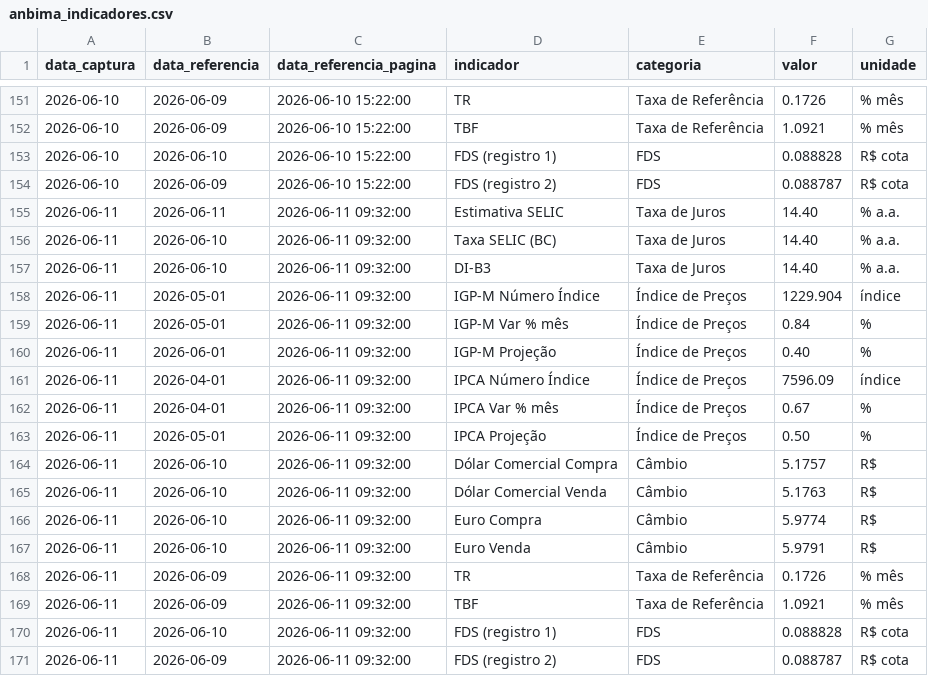
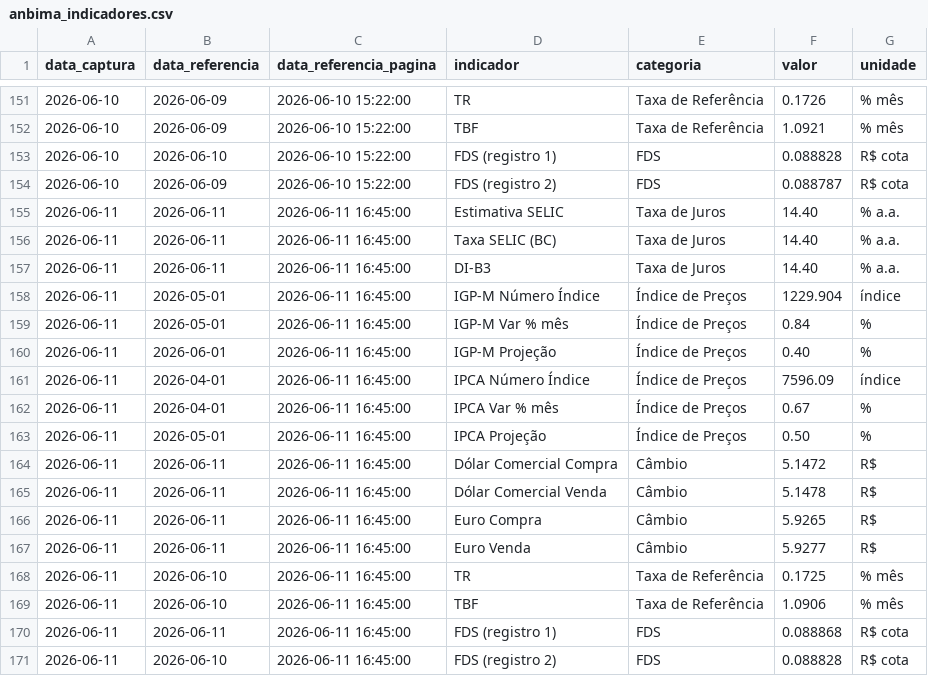
Before and after one commit to PulseDataLabs/PulseFlat, a CSV file: data/anbima_indicadores.csv, drawn as a sheet; only a part is shown, gaps mark what is left out.

```diff
--- a/data/anbima_indicadores.csv
+++ b/data/anbima_indicadores.csv
@@ -154,18 +154,18 @@ data_captura,data_referencia,data_referencia_pagina,indicador,categoria,valor,un
 2026-06-10,2026-06-09,2026-06-10 15:22:00,FDS (registro 2),FDS,0.088787,R$ cota
-2026-06-11,2026-06-11,2026-06-11 09:32:00,Estimativa SELIC,Taxa de Juros,14.40,% a.a.
-2026-06-11,2026-06-10,2026-06-11 09:32:00,Taxa SELIC (BC),Taxa de Juros,14.40,% a.a.
-2026-06-11,2026-06-10,2026-06-11 09:32:00,DI-B3,Taxa de Juros,14.40,% a.a.
-2026-06-11,2026-05-01,2026-06-11 09:32:00,IGP-M Número Índice,Índice de Preços,1229.904,índice
-2026-06-11,2026-05-01,2026-06-11 09:32:00,IGP-M Var % mês,Índice de Preços,0.84,%
-2026-06-11,2026-06-01,2026-06-11 09:32:00,IGP-M Projeção,Índice de Preços,0.40,%
-2026-06-11,2026-04-01,2026-06-11 09:32:00,IPCA Número Índice,Índice de Preços,7596.09,índice
-2026-06-11,2026-04-01,2026-06-11 09:32:00,IPCA Var % mês,Índice de Preços,0.67,%
-2026-06-11,2026-05-01,2026-06-11 09:32:00,IPCA Projeção,Índice de Preços,0.50,%
-2026-06-11,2026-06-10,2026-06-11 09:32:00,Dólar Comercial Compra,Câmbio,5.1757,R$
-2026-06-11,2026-06-10,2026-06-11 09:32:00,Dólar Comercial Venda,Câmbio,5.1763,R$
-2026-06-11,2026-06-10,2026-06-11 09:32:00,Euro Compra,Câmbio,5.9774,R$
-2026-06-11,2026-06-10,2026-06-11 09:32:00,Euro Venda,Câmbio,5.9791,R$
-2026-06-11,2026-06-09,2026-06-11 09:32:00,TR,Taxa de Referência,0.1726,% mês
-2026-06-11,2026-06-09,2026-06-11 09:32:00,TBF,Taxa de Referência,1.0921,% mês
-2026-06-11,2026-06-10,2026-06-11 09:32:00,FDS (registro 1),FDS,0.088828,R$ cota
-2026-06-11,2026-06-09,2026-06-11 09:32:00,FDS (registro 2),FDS,0.088787,R$ cota
+2026-06-11,2026-06-11,2026-06-11 16:45:00,Estimativa SELIC,Taxa de Juros,14.40,% a.a.
+2026-06-11,2026-06-11,2026-06-11 16:45:00,Taxa SELIC (BC),Taxa de Juros,14.40,% a.a.
+2026-06-11,2026-06-11,2026-06-11 16:45:00,DI-B3,Taxa de Juros,14.40,% a.a.
+2026-06-11,2026-05-01,2026-06-11 16:45:00,IGP-M Número Índice,Índice de Preços,1229.904,índice
+2026-06-11,2026-05-01,2026-06-11 16:45:00,IGP-M Var % mês,Índice de Preços,0.84,%
+2026-06-11,2026-06-01,2026-06-11 16:45:00,IGP-M Projeção,Índice de Preços,0.40,%
+2026-06-11,2026-04-01,2026-06-11 16:45:00,IPCA Número Índice,Índice de Preços,7596.09,índice
+2026-06-11,2026-04-01,2026-06-11 16:45:00,IPCA Var % mês,Índice de Preços,0.67,%
+2026-06-11,2026-05-01,2026-06-11 16:45:00,IPCA Projeção,Índice de Preços,0.50,%
+2026-06-11,2026-06-11,2026-06-11 16:45:00,Dólar Comercial Compra,Câmbio,5.1472,R$
+2026-06-11,2026-06-11,2026-06-11 16:45:00,Dólar Comercial Venda,Câmbio,5.1478,R$
+2026-06-11,2026-06-11,2026-06-11 16:45:00,Euro Compra,Câmbio,5.9265,R$
+2026-06-11,2026-06-11,2026-06-11 16:45:00,Euro Venda,Câmbio,5.9277,R$
+2026-06-11,2026-06-10,2026-06-11 16:45:00,TR,Taxa de Referência,0.1725,% mês
+2026-06-11,2026-06-10,2026-06-11 16:45:00,TBF,Taxa de Referência,1.0906,% mês
+2026-06-11,2026-06-11,2026-06-11 16:45:00,FDS (registro 1),FDS,0.088868,R$ cota
+2026-06-11,2026-06-10,2026-06-11 16:45:00,FDS (registro 2),FDS,0.088828,R$ cota
```
Also changed, not shown: data/b3_indicadores_financeiros.csv, data/bcb_sgs.csv, 3 other files.
